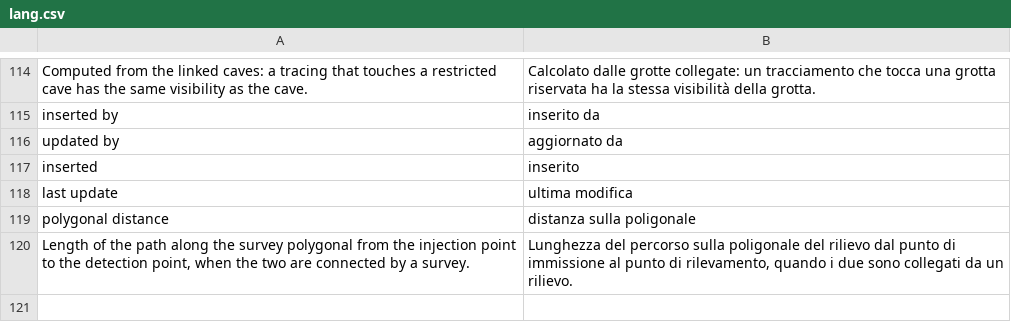
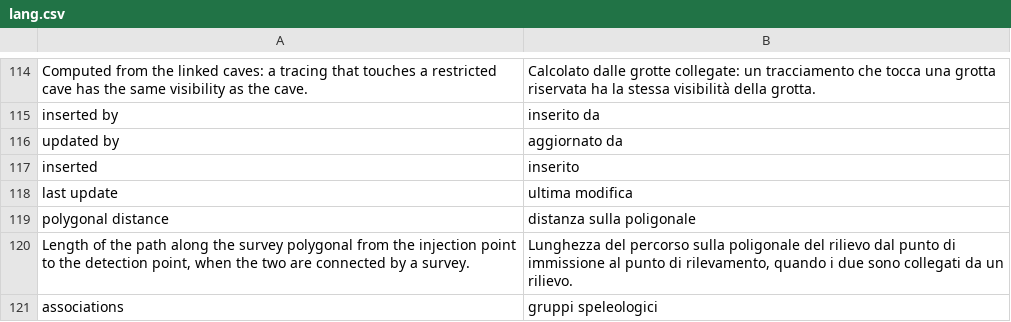
Before and after one commit to speleoalex/openkis, a CSV file: extra/openkis/languages/it/lang.csv, drawn as a sheet; only a part is shown, gaps mark what is left out.

Commit message:
associations: caving clubs section on table ctl_associations
The "groups" field of the surveys pointed to ctl_associations, which did not
exist. New table (code as key, name, logo, active flag, journal, address and
contacts, description, activities, history, route, headquarters location and
photo, notes) and a simple table editor section like geological_formations:
public list with name, logo, province, active and journal, sorted by province,
no paging; record view reachable from the surveys (op=view&id=CODE); editing
limited to the section group_edit.

New yesno field type: checkbox shown as a switch in the form and as yes/no in
lists and views (the finis check type has no view and the generic form item
gives it class="form-control", which hides the box).

Italian label for the surveys field: "gruppi speleologici".

```diff
--- a/extra/openkis/languages/it/lang.csv
+++ b/extra/openkis/languages/it/lang.csv
@@ -120 +120,2 @@
 "Length of the path along the survey polygonal from the injection point to the detection point, when the two are connected by a survey.","Lunghezza del percorso sulla poligonale del rilievo dal punto di immissione al punto di rilevamento, quando i due sono collegati da un rilievo."
+"associations","gruppi speleologici"
```
Also changed, not shown: 4 other files.
